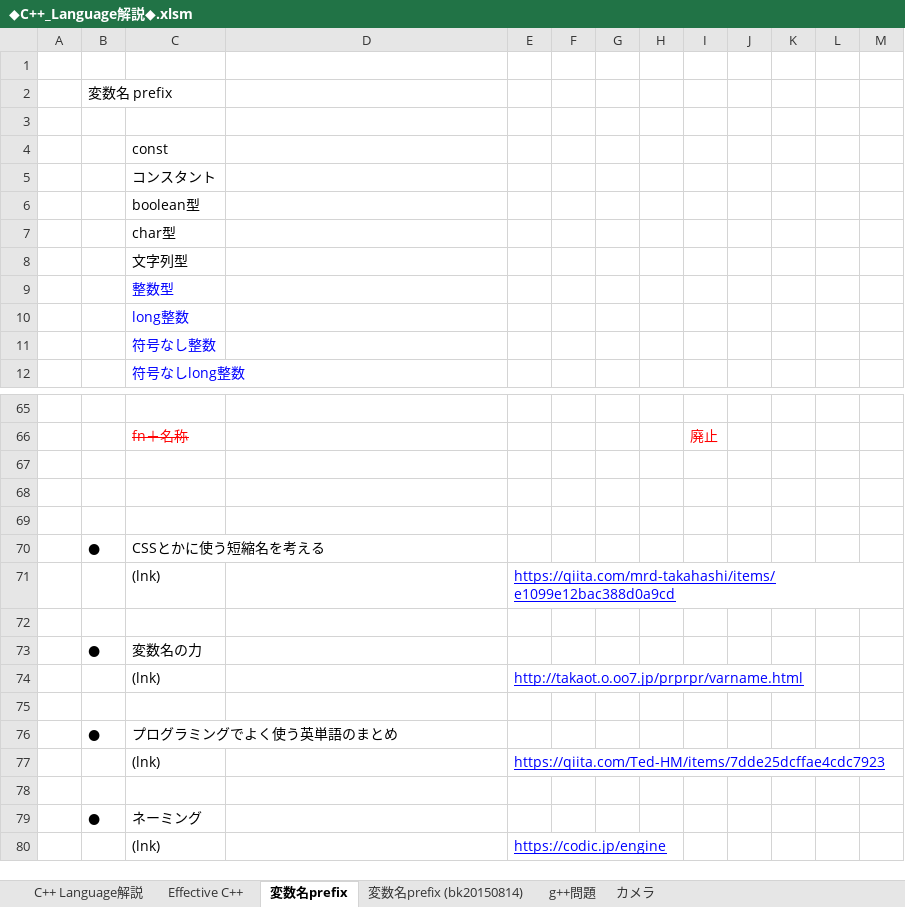
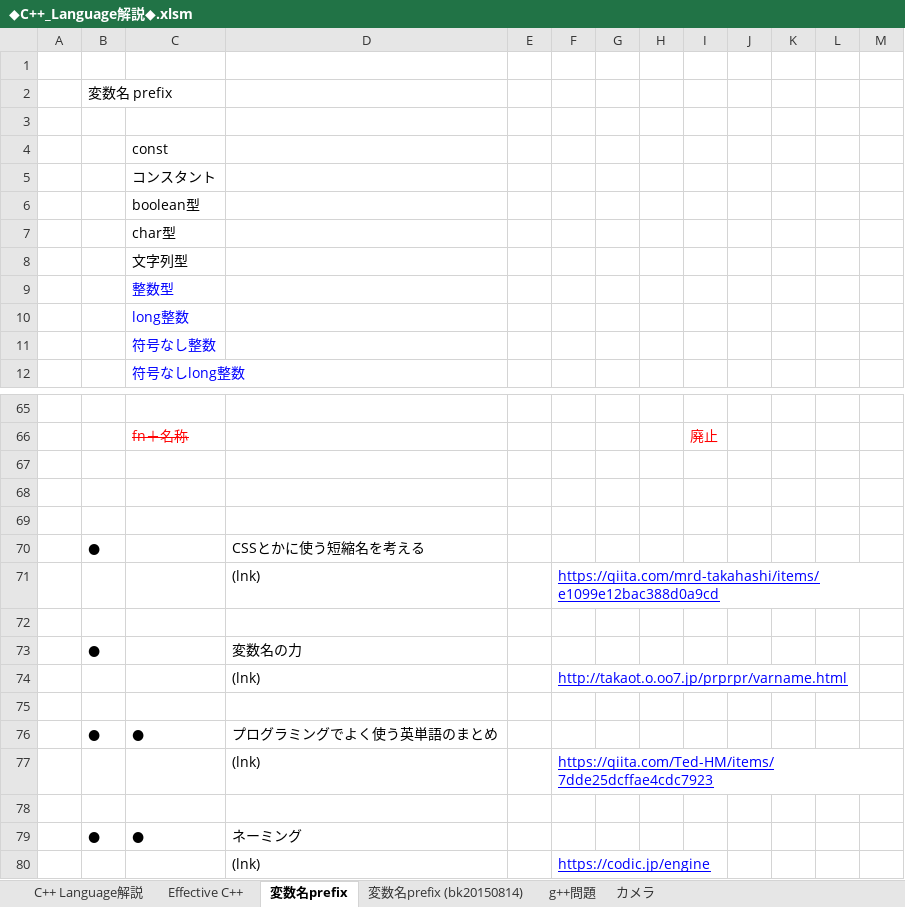
Before and after one commit to roshihie/At_Coder, an Excel workbook: ◆C++_Language解説◆.xlsm, sheet 変数名prefix, drawn as a sheet; only a part is shown, gaps mark what is left out; values as stored, in another font and other column widths than the file's, no borders; removed rows and columns are numbered as before the commit, all else as after; rows hold the shown columns only; the diff names each change by its address in the sheet, - before the commit and + after, or states it on an @@ line.

```diff
--- a/◆C++_Language解説◆.xlsm (sheet 変数名prefix)
+++ b/◆C++_Language解説◆.xlsm (sheet 変数名prefix)
+column E, empty
-column F, empty
-row 70:  | ● | CSSとかに使う短縮名を考える
-row 71:  |  | (lnk) |  | https://qiita.com/mrd-takahashi/items/e1099e12bac388d0a9cd
+row 70:  | ● |  | CSSとかに使う短縮名を考える
+row 71:  |  |  | (lnk) |  | https://qiita.com/mrd-takahashi/items/e1099e12bac388d0a9cd
-row 73:  | ● | 変数名の力
-row 74:  |  | (lnk) |  | http://takaot.o.oo7.jp/prprpr/varname.html
+row 73:  | ● |  | 変数名の力
+row 74:  |  |  | (lnk) |  | http://takaot.o.oo7.jp/prprpr/varname.html
-row 76:  | ● | プログラミングでよく使う英単語のまとめ
-row 77:  |  | (lnk) |  | https://qiita.com/Ted-HM/items/7dde25dcffae4cdc7923
+row 76:  | ● | ● | プログラミングでよく使う英単語のまとめ
+row 77:  |  |  | (lnk) |  | https://qiita.com/Ted-HM/items/7dde25dcffae4cdc7923
-row 79:  | ● | ネーミング
-row 80:  |  | (lnk) |  | https://codic.jp/engine
+row 79:  | ● | ● | ネーミング
+row 80:  |  |  | (lnk) |  | https://codic.jp/engine
```
Also changed, not shown: ◆At_Coder_メモ帳◆.xlsm, 6 other files.
